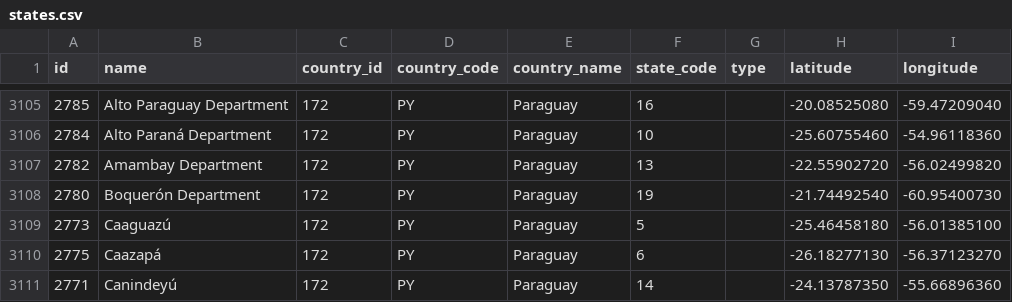
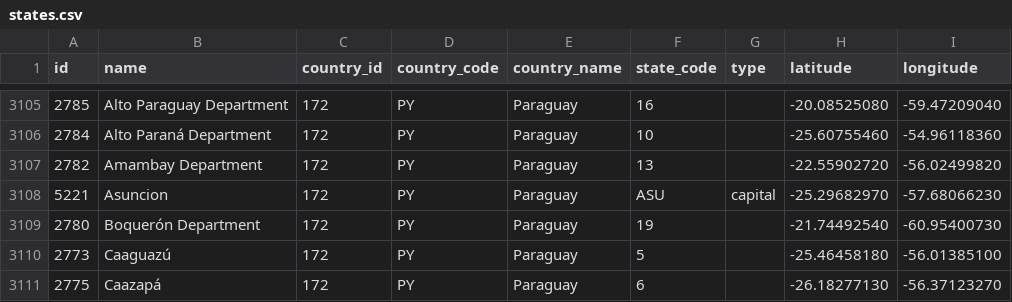
Before and after one commit to dr5hn/countries-states-cities-database, a CSV file: csv/states.csv, drawn as a sheet; only a part is shown, gaps mark what is left out; the shorter side is filled out with more unchanged rows; the diff names each change by its address in the sheet, - before the commit and + after, or states it on an @@ line.

```diff
--- a/csv/states.csv
+++ b/csv/states.csv
+row 3108: 5221 | Asuncion | 172 | PY | Paraguay | ASU | capital | -25.29682970 | -57.68066230
```
Also changed, not shown: 22 other files.
